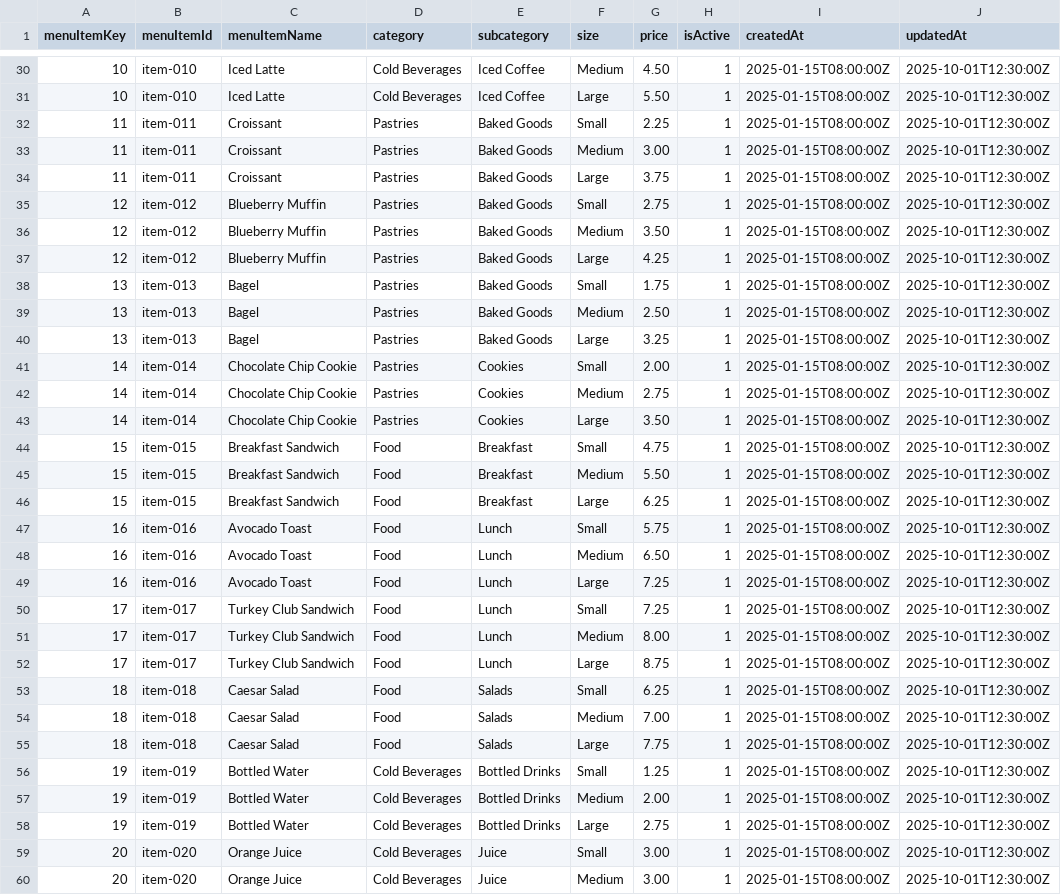
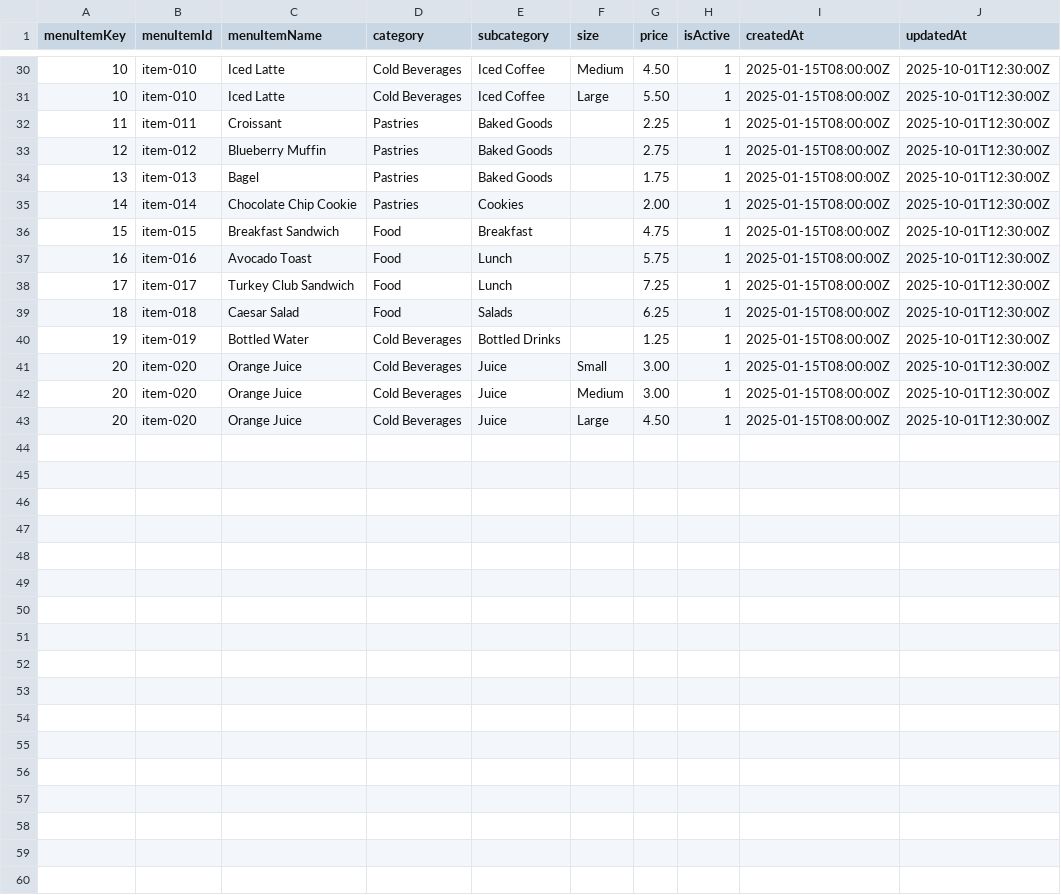
Before and after one commit to microsoft/ignite25-LAB534-build-real-time-analytics-with-cosmos-db-in-microsoft-fabric, a CSV file: data/relational/DimMenu.csv, drawn as a sheet; only a part is shown, gaps mark what is left out; the shorter side is filled out with more unchanged rows.

Commit message:
Removed size options for non beverages

```diff
--- a/data/relational/DimMenu.csv
+++ b/data/relational/DimMenu.csv
@@ -31,29 +31,11 @@ menuItemKey,menuItemId,menuItemName,category,subcategory,size,price,isActive,cre
 10,item-010,Iced Latte,Cold Beverages,Iced Coffee,Large,5.50,1,2025-01-15T08:00:00Z,2025-10-01T12:30:00Z
-11,item-011,Croissant,Pastries,Baked Goods,Small,2.25,1,2025-01-15T08:00:00Z,2025-10-01T12:30:00Z
-11,item-011,Croissant,Pastries,Baked Goods,Medium,3.00,1,2025-01-15T08:00:00Z,2025-10-01T12:30:00Z
-11,item-011,Croissant,Pastries,Baked Goods,Large,3.75,1,2025-01-15T08:00:00Z,2025-10-01T12:30:00Z
-12,item-012,Blueberry Muffin,Pastries,Baked Goods,Small,2.75,1,2025-01-15T08:00:00Z,2025-10-01T12:30:00Z
-12,item-012,Blueberry Muffin,Pastries,Baked Goods,Medium,3.50,1,2025-01-15T08:00:00Z,2025-10-01T12:30:00Z
-12,item-012,Blueberry Muffin,Pastries,Baked Goods,Large,4.25,1,2025-01-15T08:00:00Z,2025-10-01T12:30:00Z
-13,item-013,Bagel,Pastries,Baked Goods,Small,1.75,1,2025-01-15T08:00:00Z,2025-10-01T12:30:00Z
-13,item-013,Bagel,Pastries,Baked Goods,Medium,2.50,1,2025-01-15T08:00:00Z,2025-10-01T12:30:00Z
-13,item-013,Bagel,Pastries,Baked Goods,Large,3.25,1,2025-01-15T08:00:00Z,2025-10-01T12:30:00Z
-14,item-014,Chocolate Chip Cookie,Pastries,Cookies,Small,2.00,1,2025-01-15T08:00:00Z,2025-10-01T12:30:00Z
-14,item-014,Chocolate Chip Cookie,Pastries,Cookies,Medium,2.75,1,2025-01-15T08:00:00Z,2025-10-01T12:30:00Z
-14,item-014,Chocolate Chip Cookie,Pastries,Cookies,Large,3.50,1,2025-01-15T08:00:00Z,2025-10-01T12:30:00Z
-15,item-015,Breakfast Sandwich,Food,Breakfast,Small,4.75,1,2025-01-15T08:00:00Z,2025-10-01T12:30:00Z
-15,item-015,Breakfast Sandwich,Food,Breakfast,Medium,5.50,1,2025-01-15T08:00:00Z,2025-10-01T12:30:00Z
-15,item-015,Breakfast Sandwich,Food,Breakfast,Large,6.25,1,2025-01-15T08:00:00Z,2025-10-01T12:30:00Z
-16,item-016,Avocado Toast,Food,Lunch,Small,5.75,1,2025-01-15T08:00:00Z,2025-10-01T12:30:00Z
-16,item-016,Avocado Toast,Food,Lunch,Medium,6.50,1,2025-01-15T08:00:00Z,2025-10-01T12:30:00Z
-16,item-016,Avocado Toast,Food,Lunch,Large,7.25,1,2025-01-15T08:00:00Z,2025-10-01T12:30:00Z
-17,item-017,Turkey Club Sandwich,Food,Lunch,Small,7.25,1,2025-01-15T08:00:00Z,2025-10-01T12:30:00Z
-17,item-017,Turkey Club Sandwich,Food,Lunch,Medium,8.00,1,2025-01-15T08:00:00Z,2025-10-01T12:30:00Z
-17,item-017,Turkey Club Sandwich,Food,Lunch,Large,8.75,1,2025-01-15T08:00:00Z,2025-10-01T12:30:00Z
-18,item-018,Caesar Salad,Food,Salads,Small,6.25,1,2025-01-15T08:00:00Z,2025-10-01T12:30:00Z
-18,item-018,Caesar Salad,Food,Salads,Medium,7.00,1,2025-01-15T08:00:00Z,2025-10-01T12:30:00Z
-18,item-018,Caesar Salad,Food,Salads,Large,7.75,1,2025-01-15T08:00:00Z,2025-10-01T12:30:00Z
-19,item-019,Bottled Water,Cold Beverages,Bottled Drinks,Small,1.25,1,2025-01-15T08:00:00Z,2025-10-01T12:30:00Z
-19,item-019,Bottled Water,Cold Beverages,Bottled Drinks,Medium,2.00,1,2025-01-15T08:00:00Z,2025-10-01T12:30:00Z
-19,item-019,Bottled Water,Cold Beverages,Bottled Drinks,Large,2.75,1,2025-01-15T08:00:00Z,2025-10-01T12:30:00Z
+11,item-011,Croissant,Pastries,Baked Goods,,2.25,1,2025-01-15T08:00:00Z,2025-10-01T12:30:00Z
+12,item-012,Blueberry Muffin,Pastries,Baked Goods,,2.75,1,2025-01-15T08:00:00Z,2025-10-01T12:30:00Z
+13,item-013,Bagel,Pastries,Baked Goods,,1.75,1,2025-01-15T08:00:00Z,2025-10-01T12:30:00Z
+14,item-014,Chocolate Chip Cookie,Pastries,Cookies,,2.00,1,2025-01-15T08:00:00Z,2025-10-01T12:30:00Z
+15,item-015,Breakfast Sandwich,Food,Breakfast,,4.75,1,2025-01-15T08:00:00Z,2025-10-01T12:30:00Z
+16,item-016,Avocado Toast,Food,Lunch,,5.75,1,2025-01-15T08:00:00Z,2025-10-01T12:30:00Z
+17,item-017,Turkey Club Sandwich,Food,Lunch,,7.25,1,2025-01-15T08:00:00Z,2025-10-01T12:30:00Z
+18,item-018,Caesar Salad,Food,Salads,,6.25,1,2025-01-15T08:00:00Z,2025-10-01T12:30:00Z
+19,item-019,Bottled Water,Cold Beverages,Bottled Drinks,,1.25,1,2025-01-15T08:00:00Z,2025-10-01T12:30:00Z
 20,item-020,Orange Juice,Cold Beverages,Juice,Small,3.00,1,2025-01-15T08:00:00Z,2025-10-01T12:30:00Z
```
